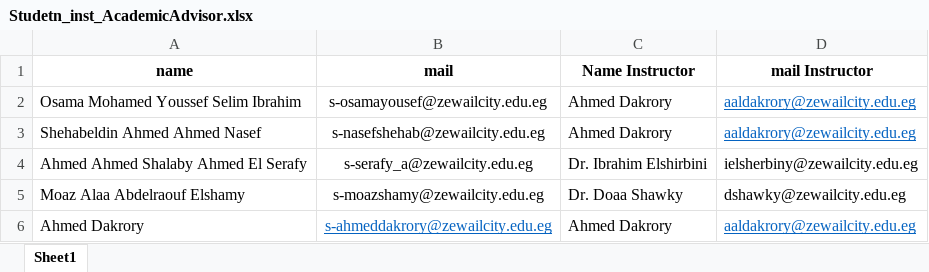
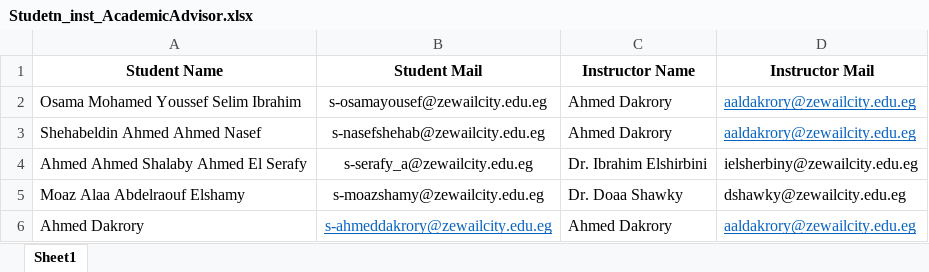
Before and after one commit to Ahmed-Dakrory/LearningTechnologiesServices, an Excel workbook: Studetn_inst_AcademicAdvisor.xlsx, sheet Sheet1, drawn as a sheet; values as stored, in another font and other column widths than the file's, no borders; removed rows and columns are numbered as before the commit, all else as after; the diff names each change by its address in the sheet, - before the commit and + after, or states it on an @@ line.

Commit message:
change files of academic advising

```diff
--- a/Studetn_inst_AcademicAdvisor.xlsx (sheet Sheet1)
+++ b/Studetn_inst_AcademicAdvisor.xlsx (sheet Sheet1)
-row 1: name | mail | Name Instructor | mail Instructor
+row 1: Student Name | Student Mail | Instructor Name | Instructor Mail
```
Also changed, not shown: 1 other file.
